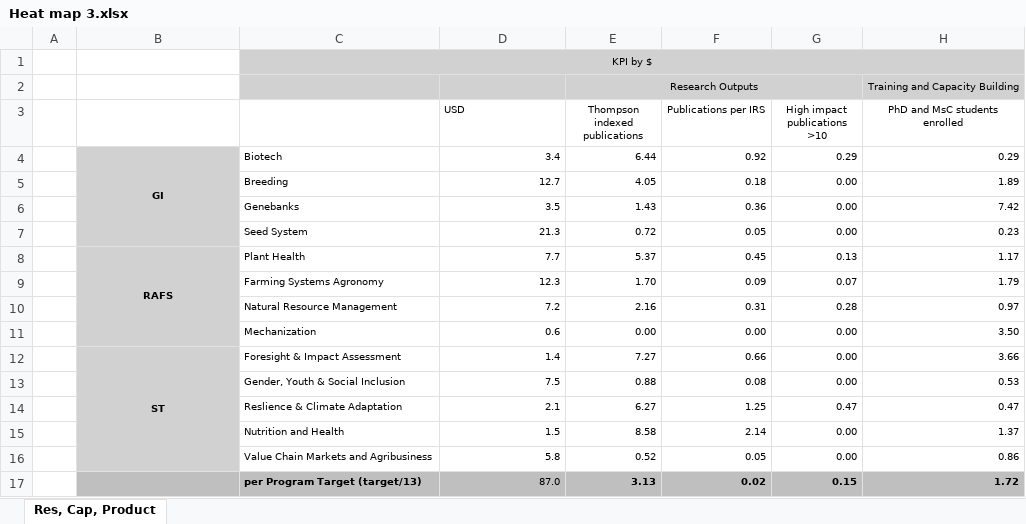
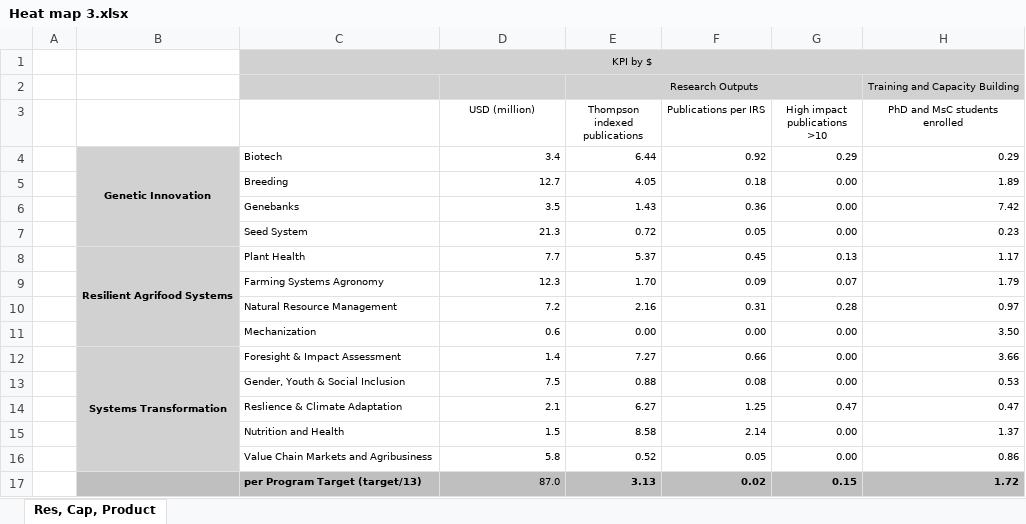
Before and after one commit to AalekhD/Dashboard_IITA_KPI, an Excel workbook: data/Heat map 3.xlsx, sheet Res, Cap, Product, drawn as a sheet; only a part is shown; values as stored, in another font and other column widths than the file's, no borders; conditional formats not drawn; the diff names each change by its address in the sheet, - before the commit and + after, or states it on an @@ line.

```diff
--- a/data/Heat map 3.xlsx (sheet Res, Cap, Product)
+++ b/data/Heat map 3.xlsx (sheet Res, Cap, Product)
-D3: USD
+D3: USD (million)
-D3 alignment: left
+D3 alignment: center
-B4: GI
+B4: Genetic Innovation
-B8: RAFS
+B8: Resilient Agrifood Systems
-B12: ST
+B12: Systems Transformation
```
Also changed, not shown: data/Heat map 1.xlsx, data/Heat map 2.xlsx, 2 other files.
